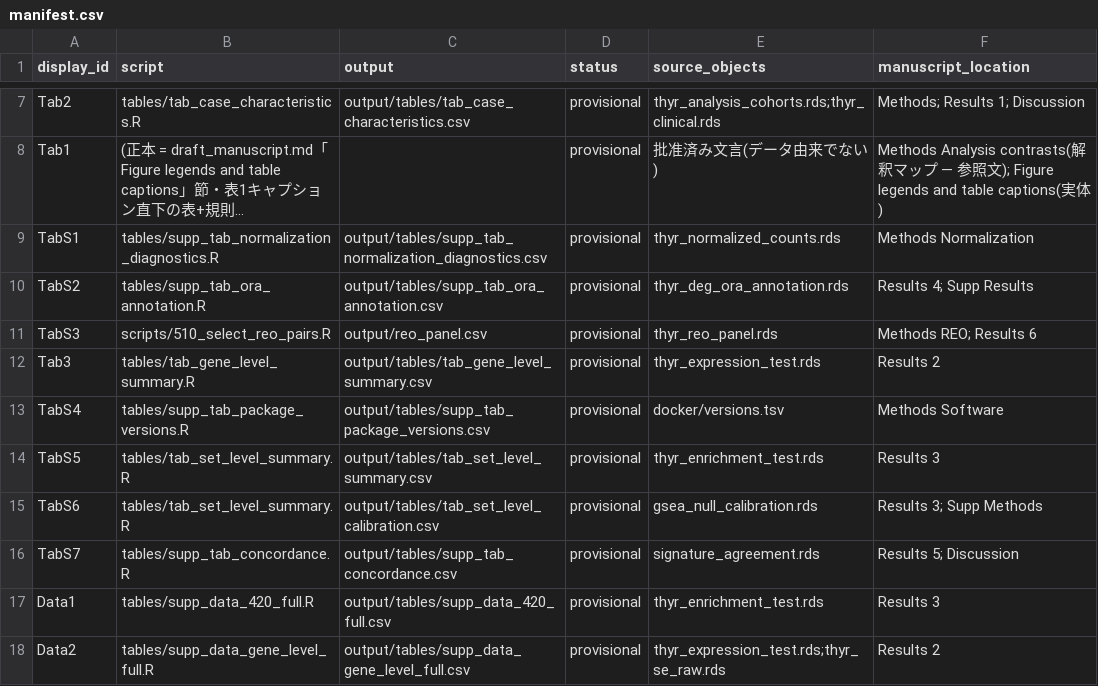
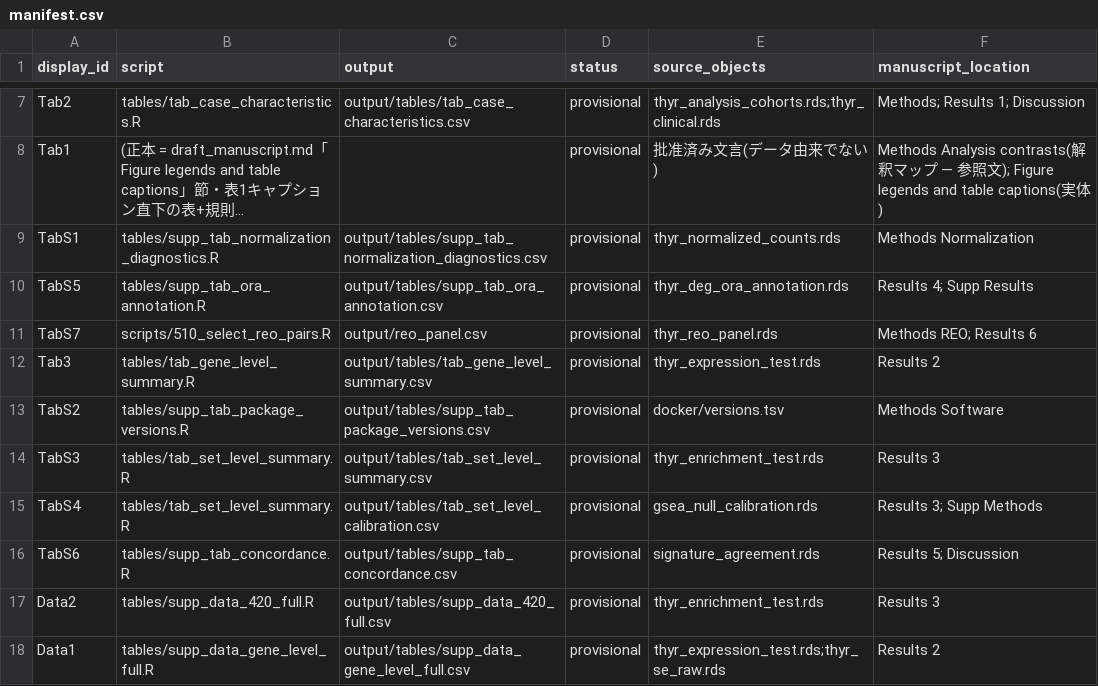
Before and after one commit to ktrh61/rstudio-docker, a CSV file: figures/manifest.csv, drawn as a sheet; only a part is shown, gaps mark what is left out; long unchanged cells end in …; the diff names each change by its address in the sheet, - before the commit and + after, or states it on an @@ line.

Commit message:
SI品目(表S1–S7・Data 1/2)を初出順へ再番号付け

```diff
--- a/figures/manifest.csv
+++ b/figures/manifest.csv
-A10 (display_id): TabS2
+A10 (display_id): TabS5
-A11 (display_id): TabS3
+A11 (display_id): TabS7
-A13 (display_id): TabS4
+A13 (display_id): TabS2
-A14 (display_id): TabS5
+A14 (display_id): TabS3
-A15 (display_id): TabS6
+A15 (display_id): TabS4
-A16 (display_id): TabS7
+A16 (display_id): TabS6
-A17 (display_id): Data1
+A17 (display_id): Data2
-A18 (display_id): Data2
+A18 (display_id): Data1
```
Also changed, not shown: 23 other files.
